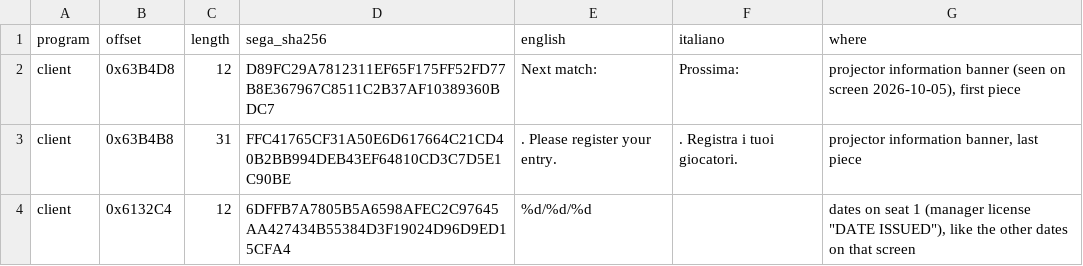
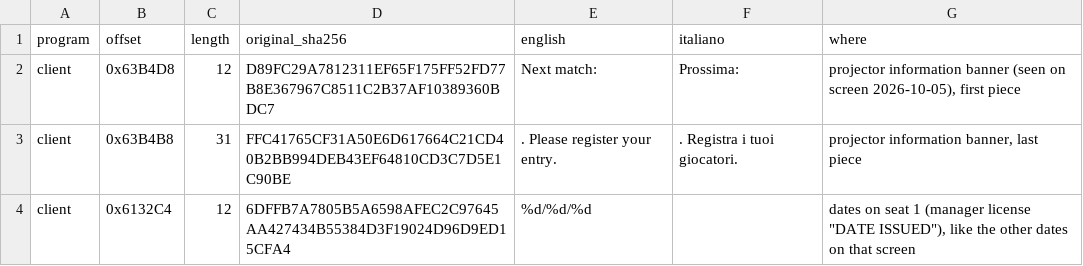
Before and after one commit to Forza-WCCF/Forza-WCCF, a TSV file: languages/english/exe_text.tsv, drawn as a sheet; only a part is shown.

```diff
--- a/languages/english/exe_text.tsv
+++ b/languages/english/exe_text.tsv
@@ -1,2 +1,2 @@
-program	offset	length	sega_sha256	english	italiano	where
+program	offset	length	original_sha256	english	italiano	where
 client	0x63B4D8	12	D89FC29A7812311EF65F175FF52FD77B8E367967C8511C2B37AF10389360BDC7	Next match: 	Prossima: 	projector information banner (seen on screen 2026-10-05), first piece
```
Also changed, not shown: languages/english/cpu_names.tsv, languages/english/pictures.tsv, 13 other files.
